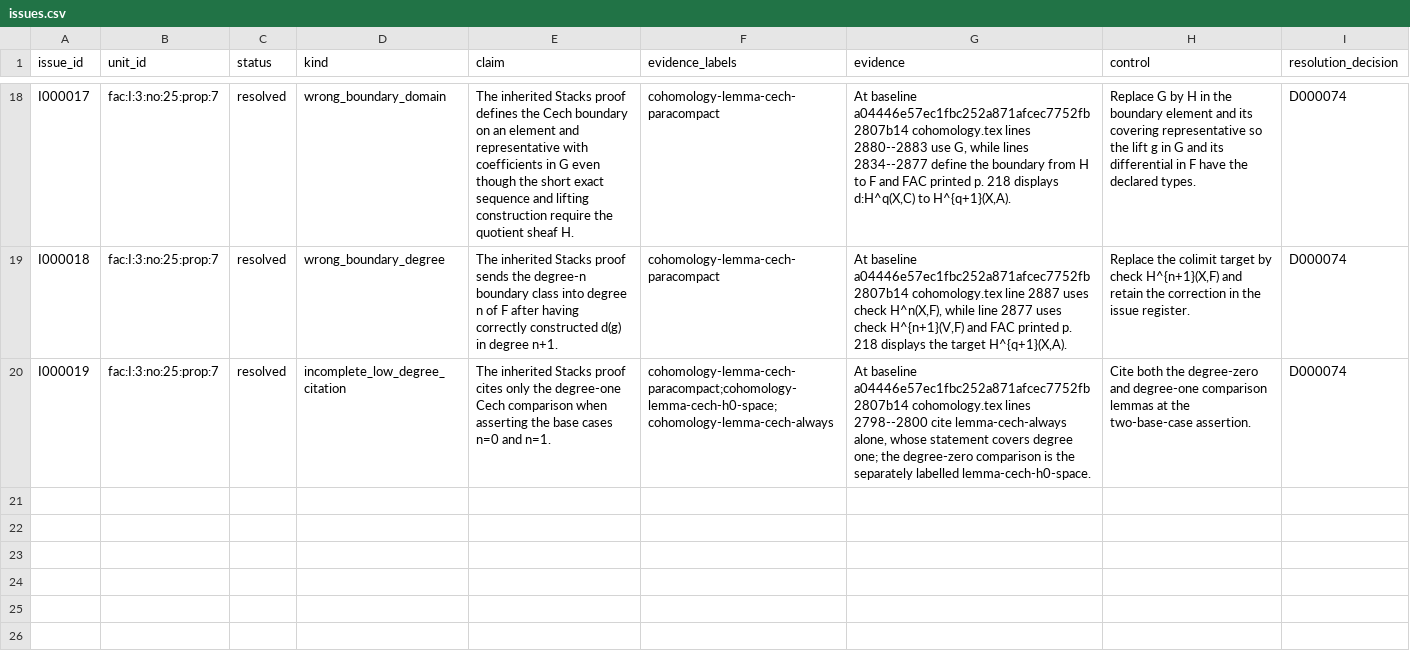
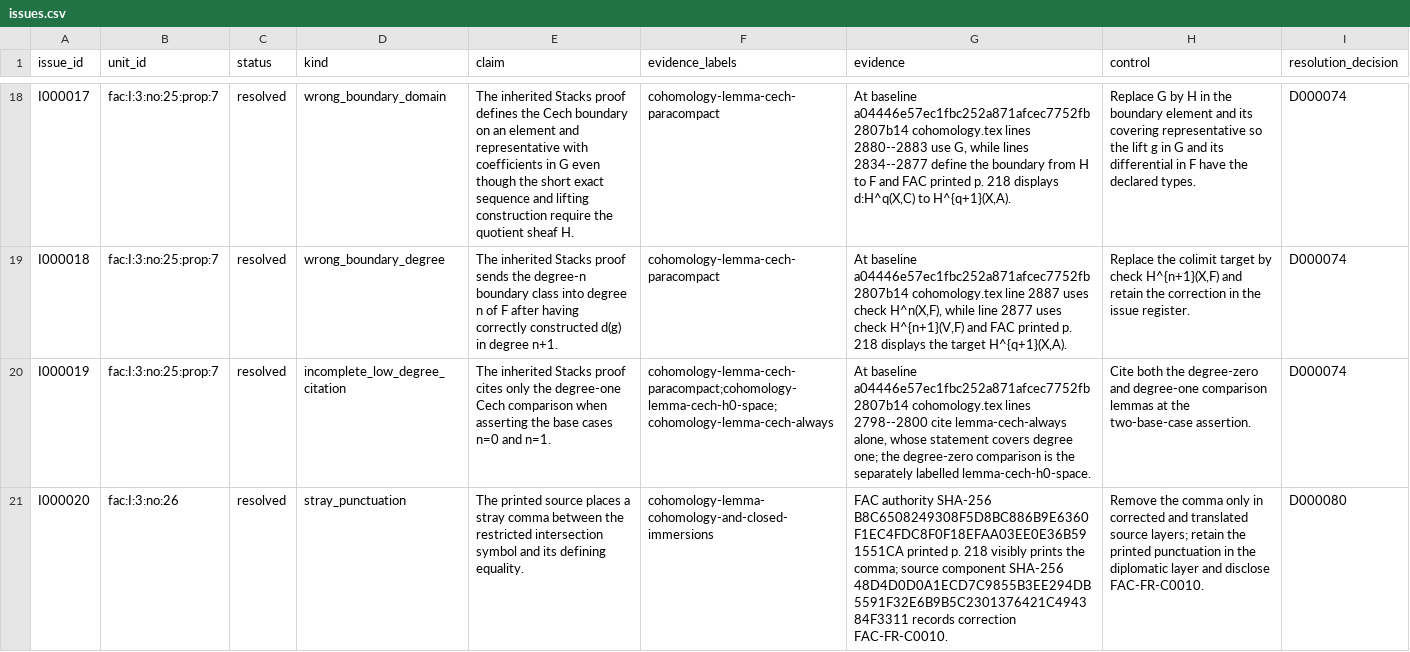
Before and after one commit to KokunoYumeto/stacks-english-ai-edition, a CSV file: fac/issues.csv, drawn as a sheet; only a part is shown, gaps mark what is left out; the diff names each change by its address in the sheet, - before the commit and + after, or states it on an @@ line.

```diff
--- a/fac/issues.csv
+++ b/fac/issues.csv
+row 21: I000020 | fac:I:3:no:26 | resolved | stray_punctuation | The printed source places a stray comma between the restricted intersection symbol and its defining equality. | cohomology-lemma-cohomology-and-closed-immersions | FAC authority SHA-256 B8C6508249308F5D8BC886B9E6360F1EC4FDC8F0F18EFAA03EE0E36B591551CA printed p. 218 visibly prints the comma; source component SHA-256 48D4D0D0A1ECD7C9855B3EE294DB5591F32E6B9B5C2301376421C494384F3311 records correction FAC-FR-C0010. | Remove the comma only in corrected and translated source layers; retain the printed punctuation in the diplomatic layer and disclose FAC-FR-C0010. | D000080
```
Also changed, not shown: fac/dec.csv, fac/map.csv, 8 other files.
